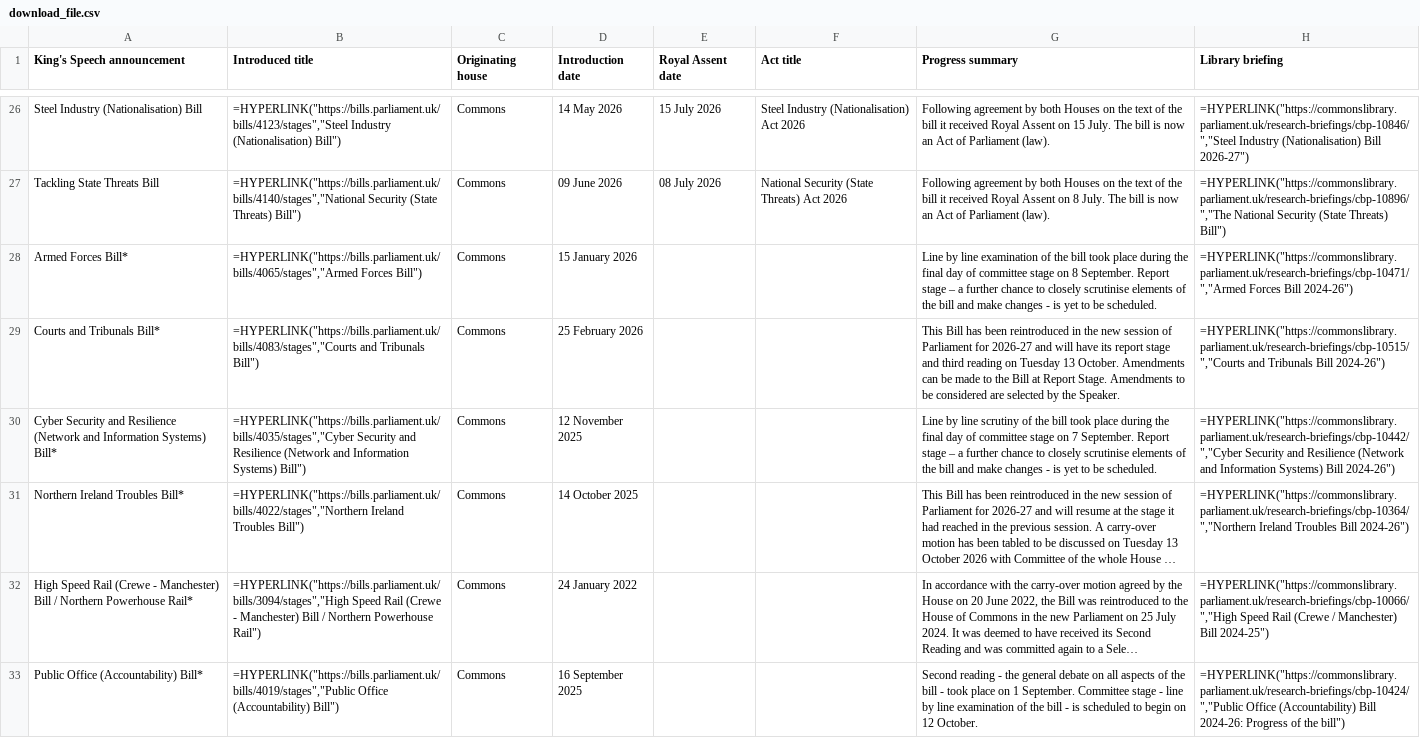
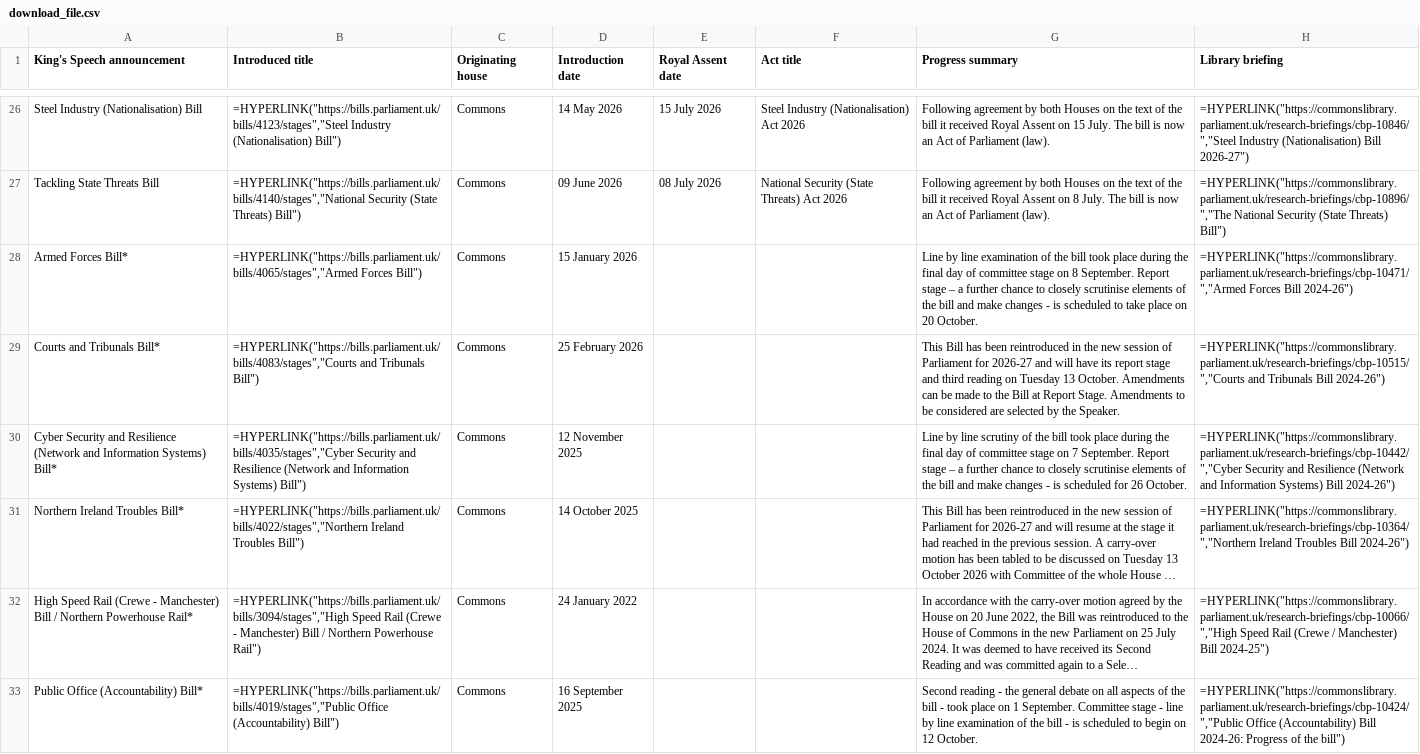
Before and after one commit to leahyc-parliament/kings_speech_bills, a CSV file: app_data/download_file.csv, drawn as a sheet; only a part is shown, gaps mark what is left out; long unchanged cells end in …; the diff covers the shown part only; the diff names each change by its address in the sheet, - before the commit and + after, or states it on an @@ line.

Commit message:
Add kings_speech_data_fetch.R output csvs

```diff
--- a/app_data/download_file.csv
+++ b/app_data/download_file.csv
-G28 (Progress summary): …- is yet to be scheduled.
+G28 (Progress summary): …- is scheduled to take place on 20 October.
-G30 (Progress summary): …- is yet to be scheduled.
+G30 (Progress summary): …- is scheduled for 26 October.
```
Also changed, not shown: 1 edited cell elsewhere in this file, app_data/news.csv.
